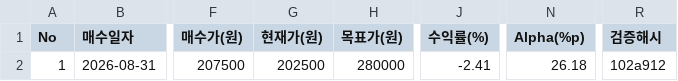
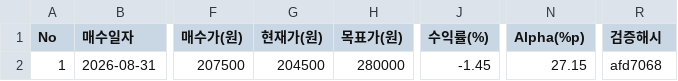
Before and after one commit to hoon4056/equity-research-portfolio, a CSV file: data/trade_log.csv, drawn as a sheet; only a part is shown, gaps mark what is left out; the diff names each change by its address in the sheet, - before the commit and + after, or states it on an @@ line.

Commit message:
fix(portfolio): 11-20 종가를 KRX 확정치(204,500원)로 정정 — 누적 Alpha +27.15%p
- 네이버 일별시세 202,500원(-0.49%)은 NXT 시간외 체결가 포함값. KRX 정규장 종가는 204,500원(+0.49%)
- 누적 수익률 -2.41% → -1.45%, 누적 Alpha +26.18 → +27.15%p, 일일 알파 +4.72 → +5.70%p
- IR 3.37 / Beta 0.55 / TE 43.62% / Sharpe +0.08 로 지표 재계산, 검증해시 102a912 → afd7068
- tools/price_sources.py: 다음금융·Yahoo·네이버 3중 교차검증(정규장 계열 우선, 괴리 3% 초과 시 차단) + 단위 테스트 8건
- README·index.html·app.py 대시보드 수치 동기화

```diff
--- a/data/trade_log.csv
+++ b/data/trade_log.csv
-G2 (현재가(원)): 202500
+G2 (현재가(원)): 204500
-J2 (수익률(%)): -2.41
+J2 (수익률(%)): -1.45
-N2 (Alpha(%p)): 26.18
+N2 (Alpha(%p)): 27.15
-R2 (검증해시): 102a912
+R2 (검증해시): afd7068
```
Also changed, not shown: 7 other files.
